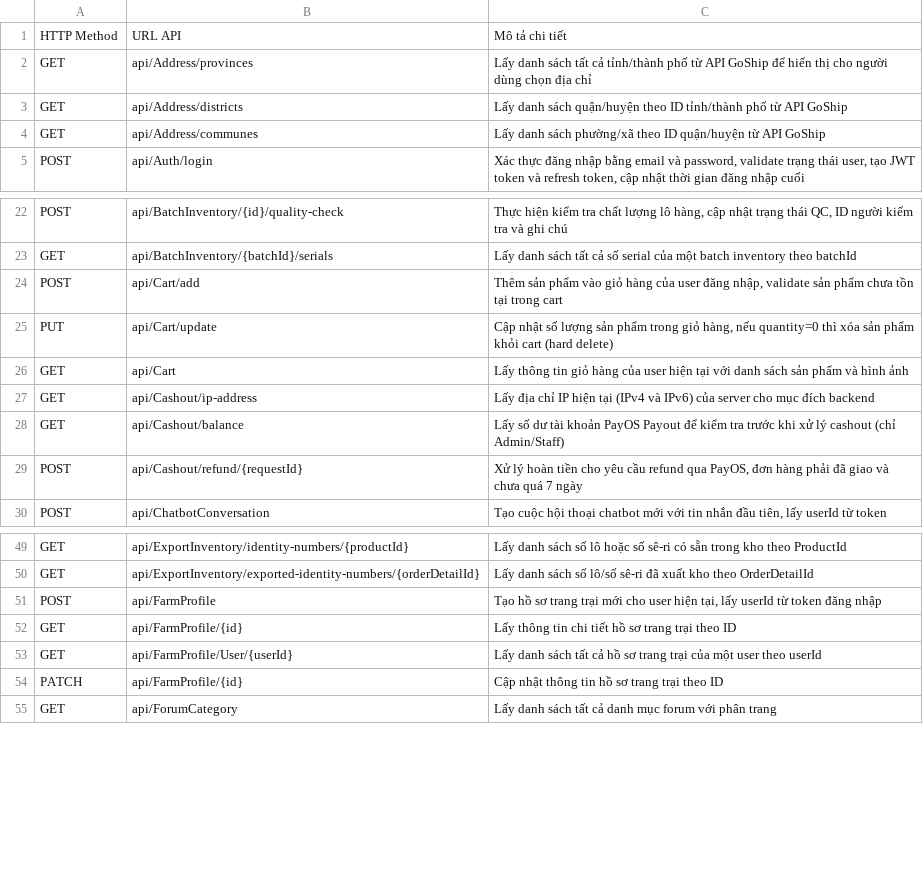
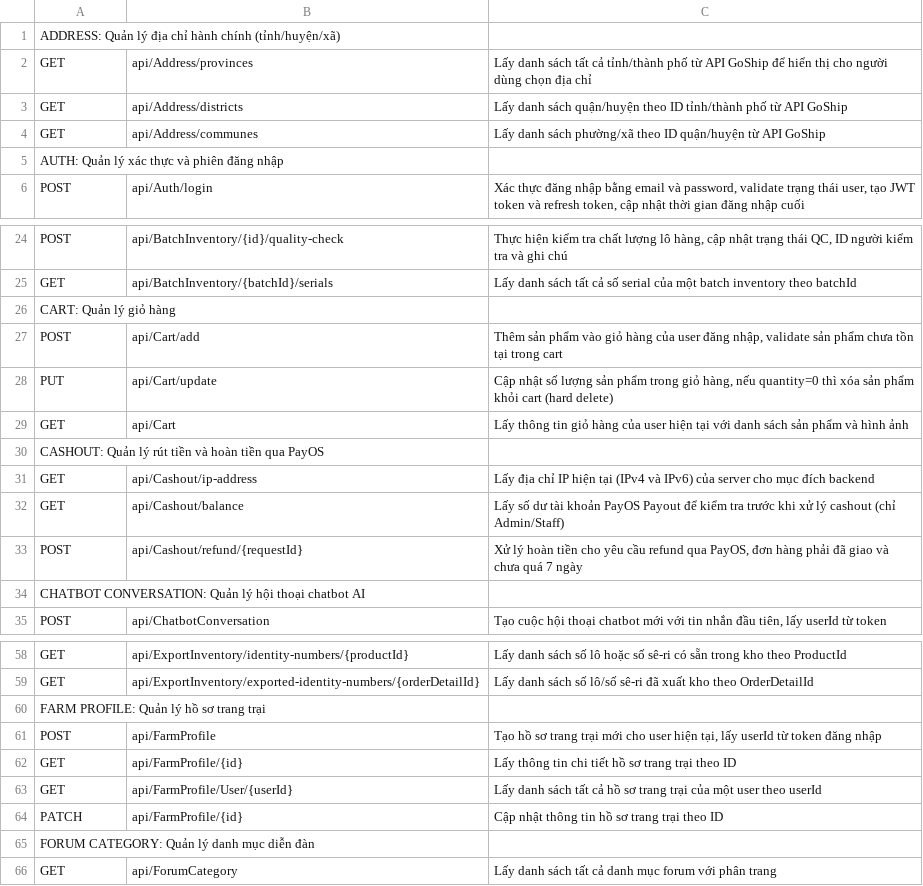
Before and after one commit to izasterisk/Test, a TSV file: TASK.tsv, drawn as a sheet; only a part is shown, gaps mark what is left out; removed rows and columns are numbered as before the commit, all else as after; the diff covers the shown part only; the diff names each change by its address in the sheet, - before the commit and + after, or states it on an @@ line.

Commit message:
Update TASK.tsv

```diff
--- a/TASK.tsv
+++ b/TASK.tsv
-row 1: HTTP Method | URL API | Mô tả chi tiết
+row 1: ADDRESS: Quản lý địa chỉ hành chính (tỉnh/huyện/xã)
+row 5: AUTH: Quản lý xác thực và phiên đăng nhập
+row 26: CART: Quản lý giỏ hàng
+row 30: CASHOUT: Quản lý rút tiền và hoàn tiền qua PayOS
+row 34: CHATBOT CONVERSATION: Quản lý hội thoại chatbot AI
+row 60: FARM PROFILE: Quản lý hồ sơ trang trại
+row 65: FORUM CATEGORY: Quản lý danh mục diễn đàn
```
Also changed, not shown: 23 added rows elsewhere in this file.
